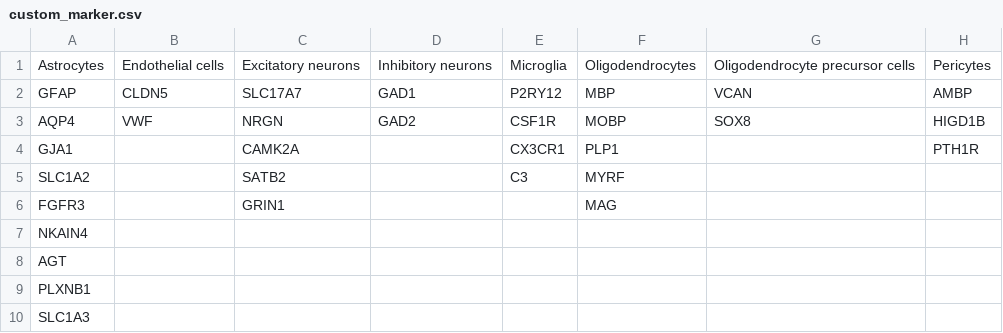
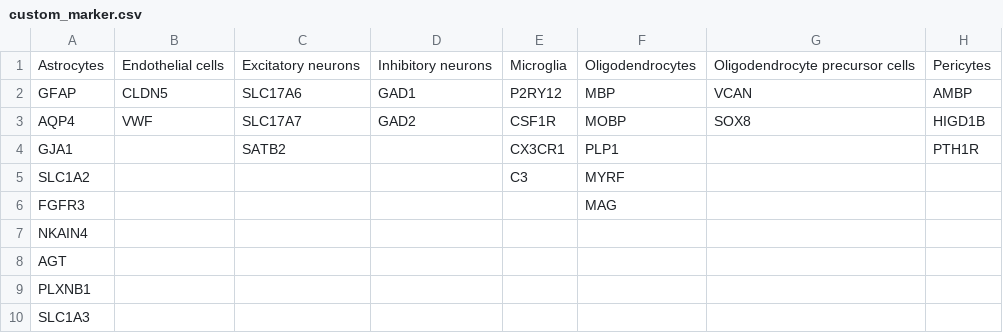
Before and after one commit to Wang-Cankun/scread-v2, a CSV file: custom_marker.csv, drawn as a sheet.

```diff
--- a/custom_marker.csv
+++ b/custom_marker.csv
@@ -1,7 +1,7 @@
 Astrocytes,Endothelial cells,Excitatory neurons,Inhibitory neurons,Microglia,Oligodendrocytes,Oligodendrocyte precursor cells,Pericytes
-GFAP,CLDN5,SLC17A7,GAD1,P2RY12,MBP,VCAN,AMBP
-AQP4,VWF,NRGN,GAD2,CSF1R,MOBP,SOX8,HIGD1B
-GJA1,,CAMK2A,,CX3CR1,PLP1,,PTH1R
-SLC1A2,,SATB2,,C3,MYRF,,
-FGFR3,,GRIN1,,,MAG,,
+GFAP,CLDN5,SLC17A6,GAD1,P2RY12,MBP,VCAN,AMBP
+AQP4,VWF,SLC17A7,GAD2,CSF1R,MOBP,SOX8,HIGD1B
+GJA1,,SATB2,,CX3CR1,PLP1,,PTH1R
+SLC1A2,,,,C3,MYRF,,
+FGFR3,,,,,MAG,,
 NKAIN4,,,,,,,
```
Also changed, not shown: custom_marker_NKcells.csv.
